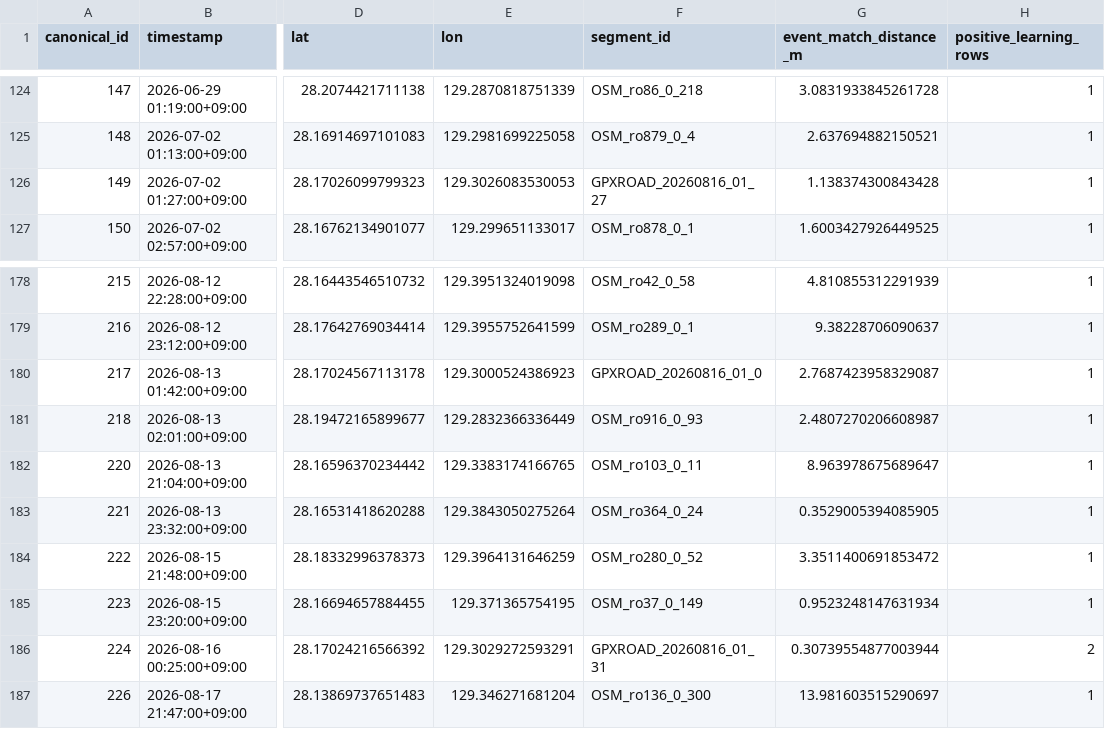
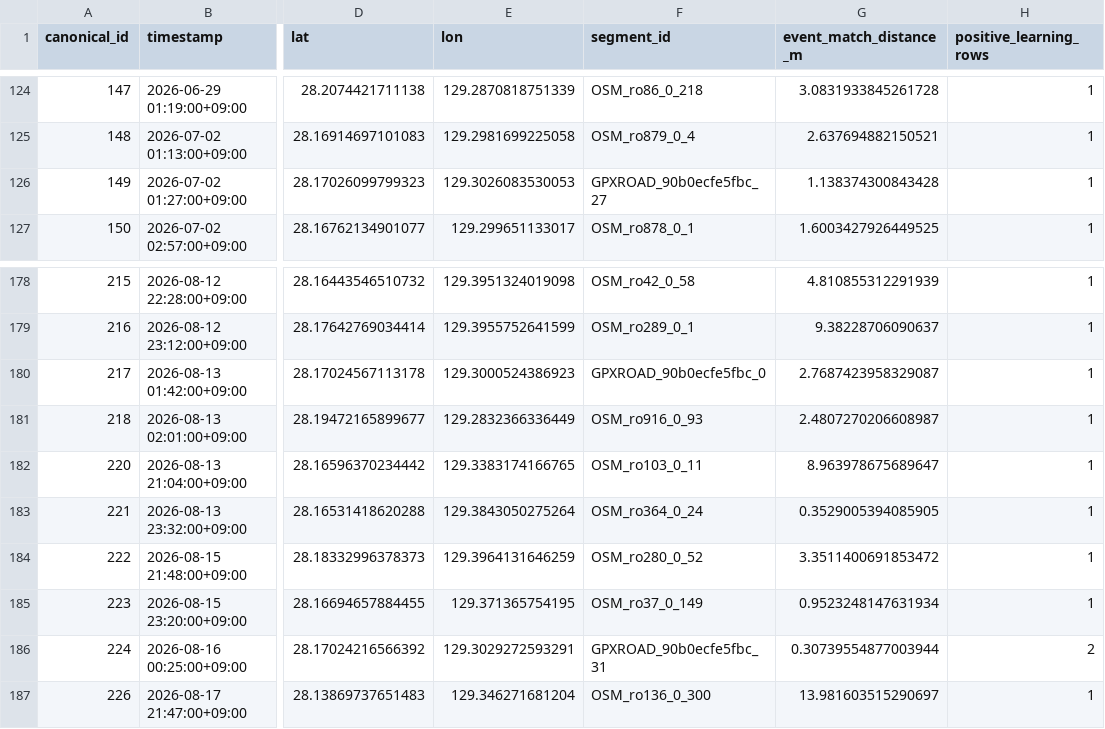
Before and after one commit to haji84/habuAI, a CSV file: reports/positive_label_audit.csv, drawn as a sheet; only a part is shown, gaps mark what is left out; the diff names each change by its address in the sheet, - before the commit and + after, or states it on an @@ line.

```diff
--- a/reports/positive_label_audit.csv
+++ b/reports/positive_label_audit.csv
-F126 (segment_id): GPXROAD_20260816_01_27
+F126 (segment_id): GPXROAD_90b0ecfe5fbc_27
-F180 (segment_id): GPXROAD_20260816_01_0
+F180 (segment_id): GPXROAD_90b0ecfe5fbc_0
-F186 (segment_id): GPXROAD_20260816_01_31
+F186 (segment_id): GPXROAD_90b0ecfe5fbc_31
```
Also changed, not shown: data/processed/capture_gps_anchor_rows.csv, data/processed/events_matched.csv, 13 other files.
